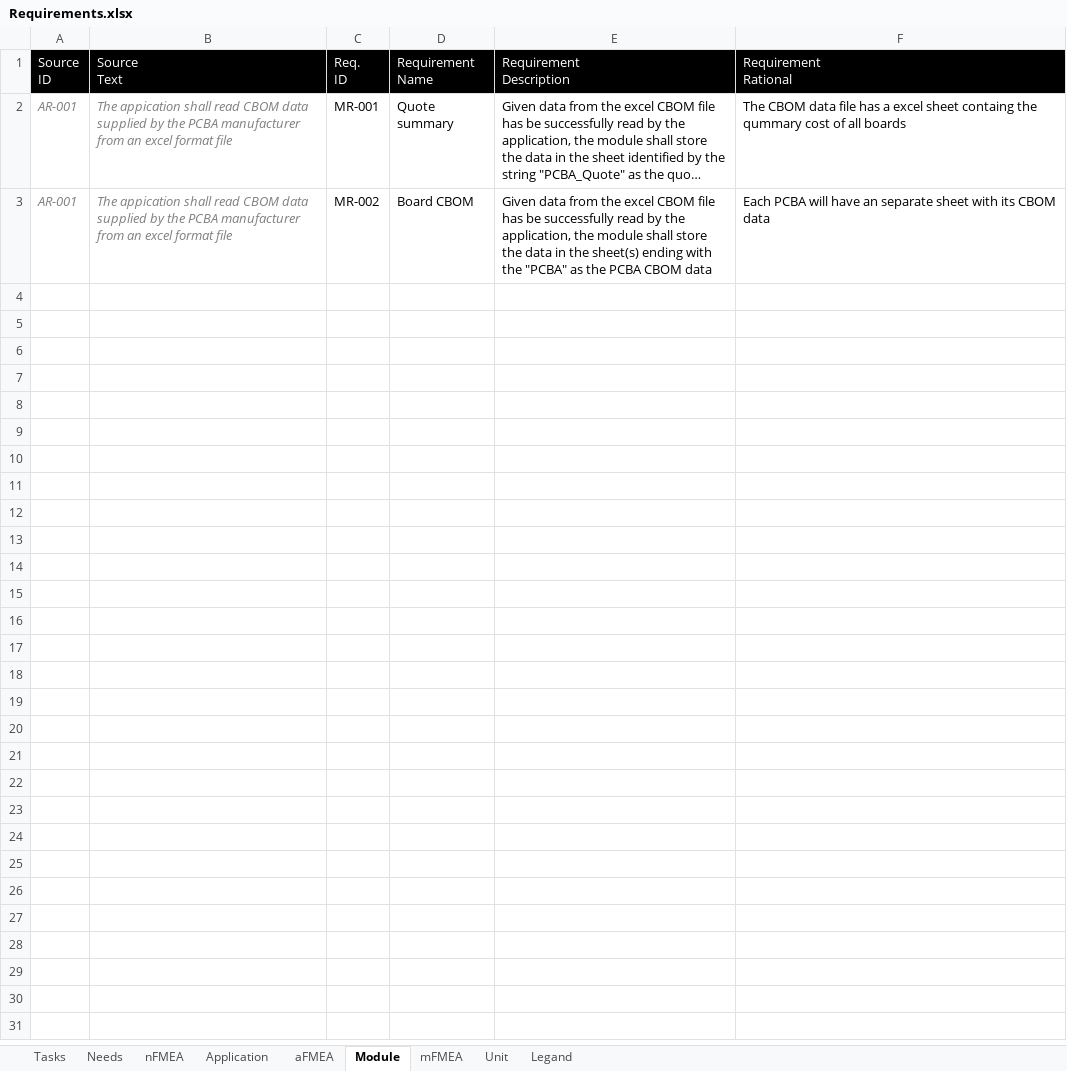
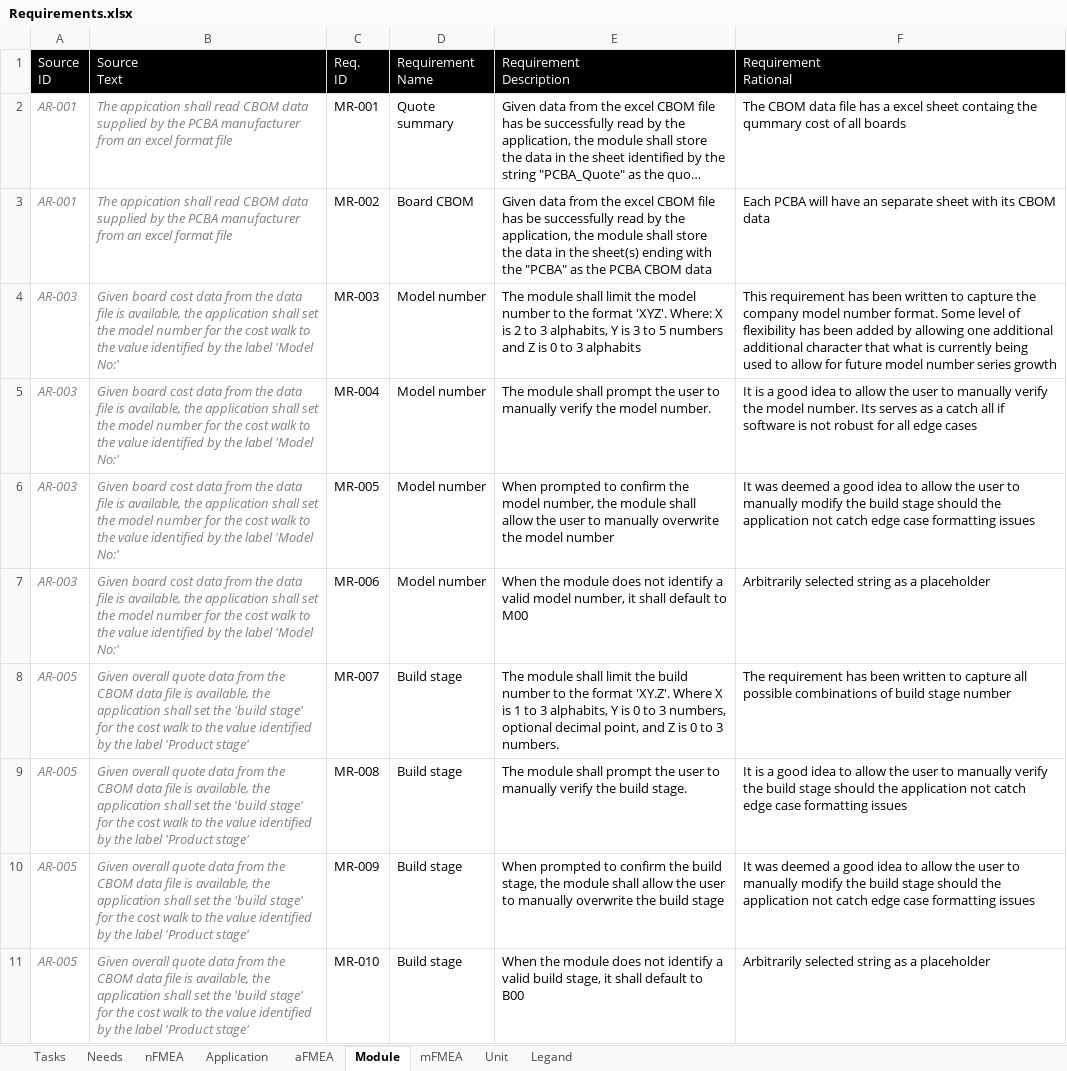
Before and after one commit to biring/BomBuddy, an Excel workbook: docs/Requirements.xlsx, sheet Module, drawn as a sheet; long unchanged cells end in …; values as stored, in another font and other column widths than the file's, no borders; the diff names each change by its address in the sheet, - before the commit and + after, or states it on an @@ line.

```diff
--- a/docs/Requirements.xlsx (sheet Module)
+++ b/docs/Requirements.xlsx (sheet Module)
+row 4: AR-003 | Given board cost data from the data file is available, the application shall set the model number for the cost walk to the value identified by the label 'Model No:' | MR-003 | Model number | The module shall limit the model number to the format 'XYZ'. Where: X is 2 to 3 alphabits, Y is 3 to 5 numbers and Z is 0 to 3 alphabits | This requirement has been written to capture the company model number format. Some level of flexibility has been added by allowing one additional additional character that what is currently being used to allow for future model number series growth
+row 5: AR-003 | Given board cost data from the data file is available, the application shall set the model number for the cost walk to the value identified by the label 'Model No:' | MR-004 | Model number | The module shall prompt the user to manually verify the model number. | It is a good idea to allow the user to manually verify the model number. Its serves as a catch all if software is not robust for all edge cases
+row 6: AR-003 | Given board cost data from the data file is available, the application shall set the model number for the cost walk to the value identified by the label 'Model No:' | MR-005 | Model number | When prompted to confirm the model number, the module shall allow the user to manually overwrite the model number | It was deemed a good idea to allow the user to manually modify the build stage should the application not catch edge case formatting issues
+row 7: AR-003 | Given board cost data from the data file is available, the application shall set the model number for the cost walk to the value identified by the label 'Model No:' | MR-006 | Model number | When the module does not identify a valid model number, it shall default to M00 | Arbitrarily selected string as a placeholder
+row 8: AR-005 | Given overall quote data from the CBOM data file is available, the application shall set the 'build stage' for the cost walk to the value identified by the label 'Product stage' | MR-007 | Build stage | The module shall limit the build number to the format 'XY.Z'. Where X is 1 to 3 alphabits, Y is 0 to 3 numbers, optional decimal point, and Z is 0 to 3 numbers. | The requirement has been written to capture all possible combinations of build stage number
+row 9: AR-005 | Given overall quote data from the CBOM data file is available, the application shall set the 'build stage' for the cost walk to the value identified by the label 'Product stage' | MR-008 | Build stage | The module shall prompt the user to manually verify the build stage. | It is a good idea to allow the user to manually verify the build stage should the application not catch edge case formatting issues
+row 10: AR-005 | Given overall quote data from the CBOM data file is available, the application shall set the 'build stage' for the cost walk to the value identified by the label 'Product stage' | MR-009 | Build stage | When prompted to confirm the build stage, the module shall allow the user to manually overwrite the build stage | It was deemed a good idea to allow the user to manually modify the build stage should the application not catch edge case formatting issues
+row 11: AR-005 | Given overall quote data from the CBOM data file is available, the application shall set the 'build stage' for the cost walk to the value identified by the label 'Product stage' | MR-010 | Build stage | When the module does not identify a valid build stage, it shall default to B00 | Arbitrarily selected string as a placeholder
```
Also changed, not shown: sheet aFMEA, sheet nFMEA, sheet Legand, formulas that keep their value, 4 other files.
